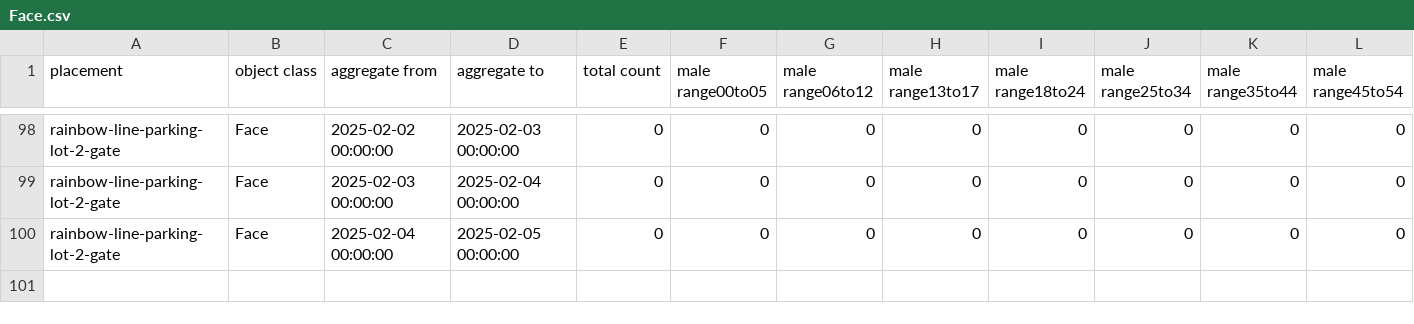
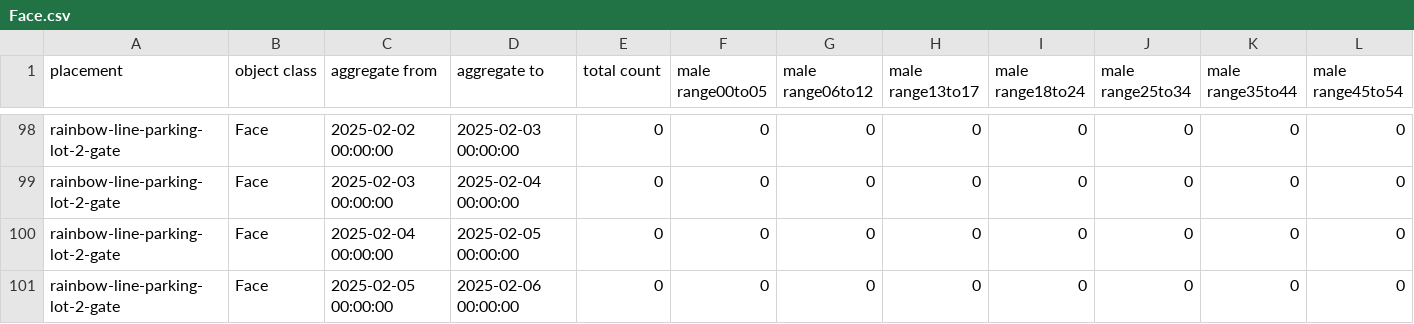
Before and after one commit to haruyuki-16278/fukui-kanko-people-flow-visualization, a CSV file: public/rainbow-line-parking-lot-2-gate/Face.csv, drawn as a sheet; only a part is shown, gaps mark what is left out; rows hold the shown columns only; the diff names each change by its address in the sheet, - before the commit and + after, or states it on an @@ line.

```diff
--- a/public/rainbow-line-parking-lot-2-gate/Face.csv
+++ b/public/rainbow-line-parking-lot-2-gate/Face.csv
+row 101: rainbow-line-parking-lot-2-gate | Face | 2025-02-05 00:00:00 | 2025-02-06 00:00:00 | 0 | 0 | 0 | 0 | 0 | 0 | 0 | 0
```
Also changed, not shown: public/fukui-station-east-entrance/Face.csv, public/rainbow-line-parking-lot-1-gate/Face.csv, 5 other files.
